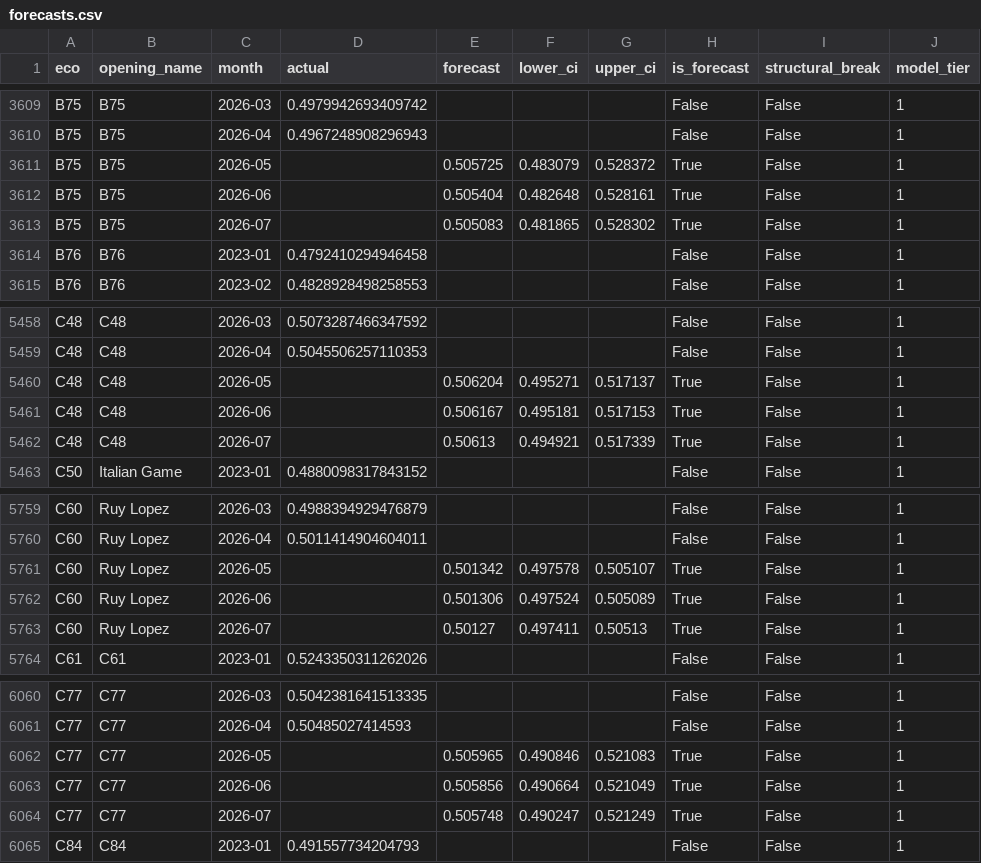
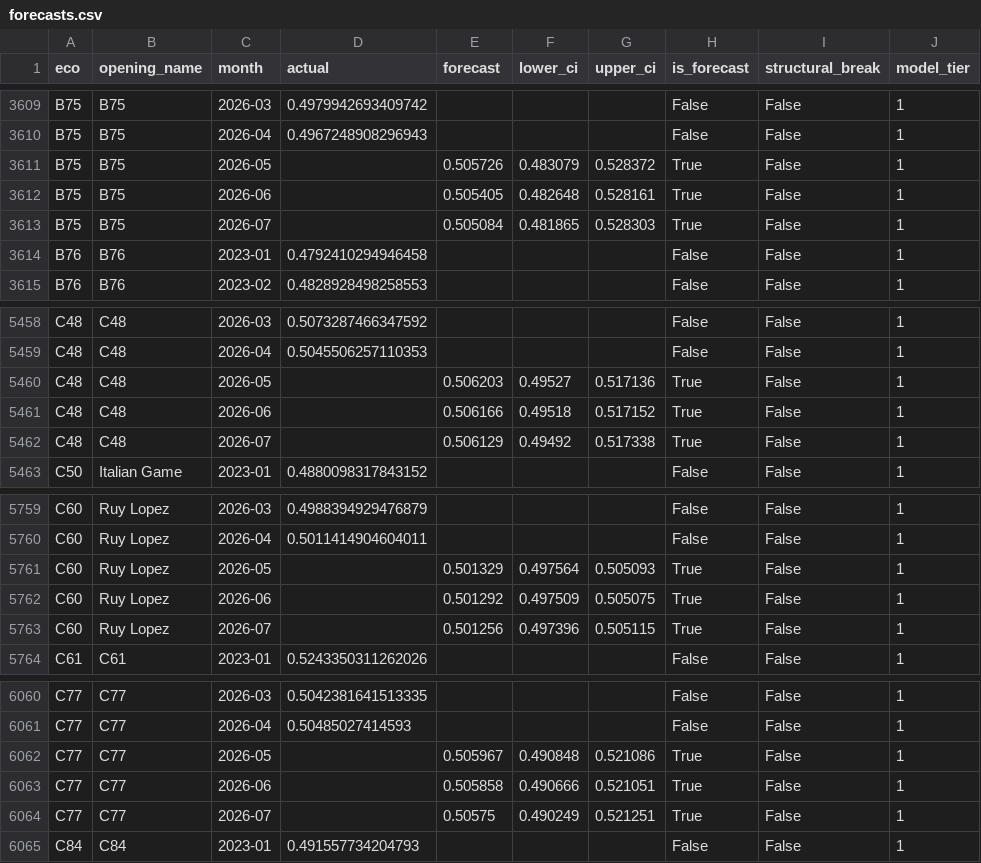
Before and after one commit to coeusyk/opencast, a CSV file: data/output/forecasts.csv, drawn as a sheet; only a part is shown, gaps mark what is left out; the diff covers the shown part only; the diff names each change by its address in the sheet, - before the commit and + after, or states it on an @@ line.

```diff
--- a/data/output/forecasts.csv
+++ b/data/output/forecasts.csv
-E3611 (forecast): 0.505725
+E3611 (forecast): 0.505726
-E3612 (forecast): 0.505404
+E3612 (forecast): 0.505405
-E3613 (forecast): 0.505083
+E3613 (forecast): 0.505084
-G3613 (upper_ci): 0.528302
+G3613 (upper_ci): 0.528303
-E5460 (forecast): 0.506204
+E5460 (forecast): 0.506203
-F5460 (lower_ci): 0.495271
+F5460 (lower_ci): 0.49527
-G5460 (upper_ci): 0.517137
+G5460 (upper_ci): 0.517136
-E5461 (forecast): 0.506167
+E5461 (forecast): 0.506166
-F5461 (lower_ci): 0.495181
+F5461 (lower_ci): 0.49518
-G5461 (upper_ci): 0.517153
+G5461 (upper_ci): 0.517152
-E5462 (forecast): 0.50613
+E5462 (forecast): 0.506129
-F5462 (lower_ci): 0.494921
+F5462 (lower_ci): 0.49492
-G5462 (upper_ci): 0.517339
+G5462 (upper_ci): 0.517338
-E5761 (forecast): 0.501342
+E5761 (forecast): 0.501329
-F5761 (lower_ci): 0.497578
+F5761 (lower_ci): 0.497564
-G5761 (upper_ci): 0.505107
+G5761 (upper_ci): 0.505093
-E5762 (forecast): 0.501306
+E5762 (forecast): 0.501292
-F5762 (lower_ci): 0.497524
+F5762 (lower_ci): 0.497509
-G5762 (upper_ci): 0.505089
+G5762 (upper_ci): 0.505075
-E5763 (forecast): 0.50127
+E5763 (forecast): 0.501256
-F5763 (lower_ci): 0.497411
+F5763 (lower_ci): 0.497396
-G5763 (upper_ci): 0.50513
+G5763 (upper_ci): 0.505115
-E6062 (forecast): 0.505965
+E6062 (forecast): 0.505967
-F6062 (lower_ci): 0.490846
+F6062 (lower_ci): 0.490848
-G6062 (upper_ci): 0.521083
+G6062 (upper_ci): 0.521086
-E6063 (forecast): 0.505856
+E6063 (forecast): 0.505858
-F6063 (lower_ci): 0.490664
+F6063 (lower_ci): 0.490666
-G6063 (upper_ci): 0.521049
+G6063 (upper_ci): 0.521051
-E6064 (forecast): 0.505748
+E6064 (forecast): 0.50575
-F6064 (lower_ci): 0.490247
+F6064 (lower_ci): 0.490249
-G6064 (upper_ci): 0.521249
+G6064 (upper_ci): 0.521251
```
Also changed, not shown: 154 edited cells elsewhere in this file, data/output/engine_delta.csv, data/output/long_tail_stats.csv, 8 other files.
